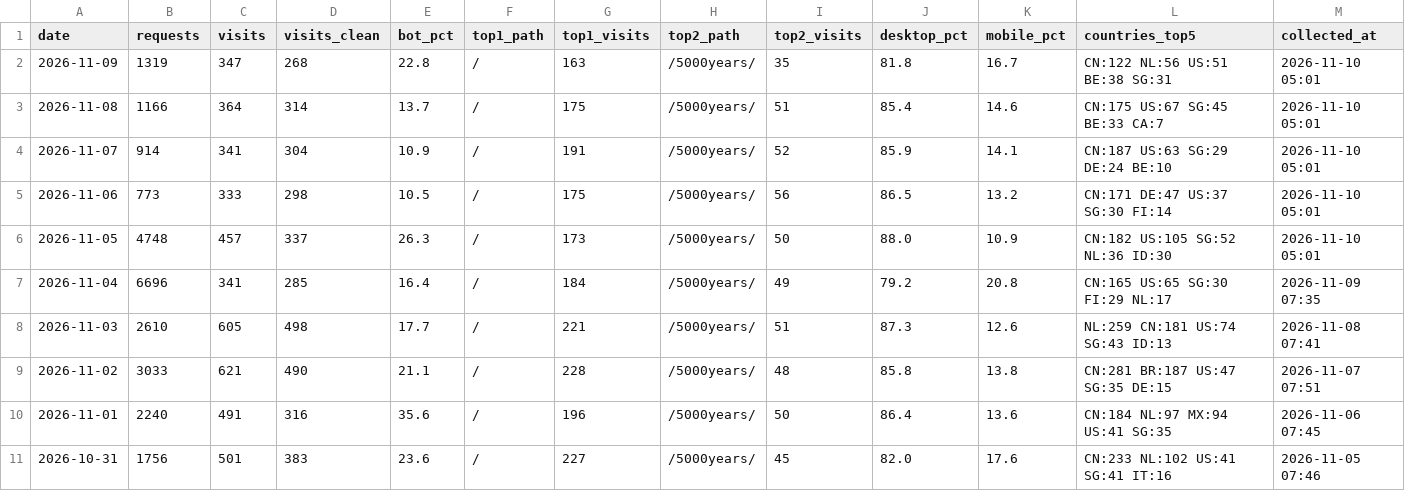
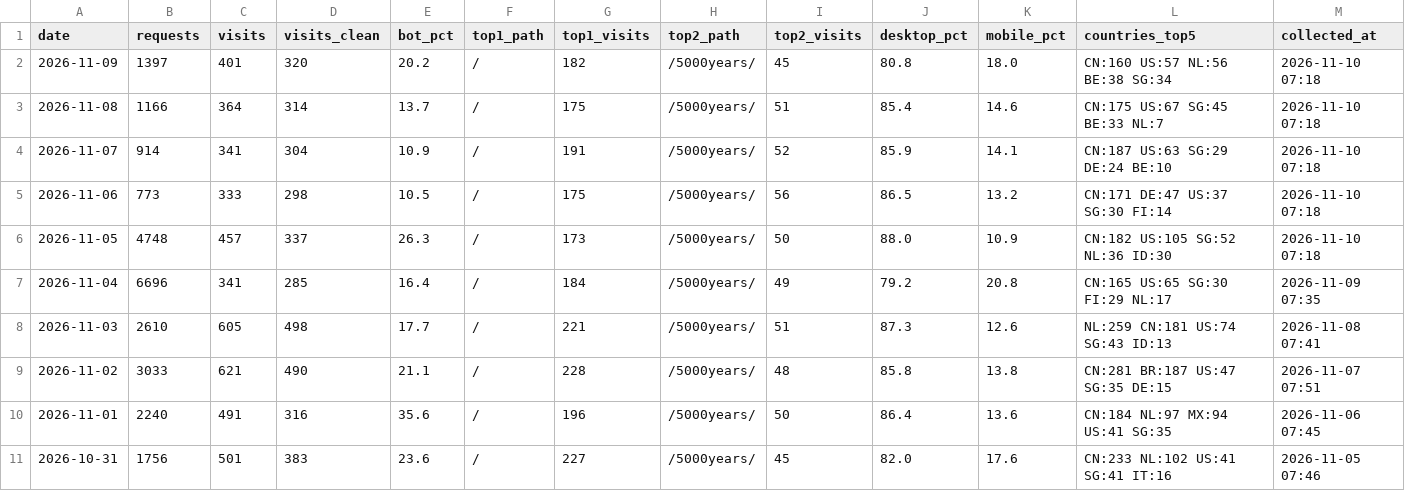
Before and after one commit to GeekBilly/theseventhrealm, a CSV file: 04-市场/03-推广获客/数据回收/站点分析/站点数据.csv, drawn as a sheet; only a part is shown.

```diff
--- a/04-市场/03-推广获客/数据回收/站点分析/站点数据.csv
+++ b/04-市场/03-推广获客/数据回收/站点分析/站点数据.csv
@@ -1,7 +1,7 @@
 date,requests,visits,visits_clean,bot_pct,top1_path,top1_visits,top2_path,top2_visits,desktop_pct,mobile_pct,countries_top5,collected_at
-2026-11-09,1319,347,268,22.8,/,163,/5000years/,35,81.8,16.7,CN:122 NL:56 US:51 BE:38 SG:31,2026-11-10 05:01
-2026-11-08,1166,364,314,13.7,/,175,/5000years/,51,85.4,14.6,CN:175 US:67 SG:45 BE:33 CA:7,2026-11-10 05:01
-2026-11-07,914,341,304,10.9,/,191,/5000years/,52,85.9,14.1,CN:187 US:63 SG:29 DE:24 BE:10,2026-11-10 05:01
-2026-11-06,773,333,298,10.5,/,175,/5000years/,56,86.5,13.2,CN:171 DE:47 US:37 SG:30 FI:14,2026-11-10 05:01
-2026-11-05,4748,457,337,26.3,/,173,/5000years/,50,88.0,10.9,CN:182 US:105 SG:52 NL:36 ID:30,2026-11-10 05:01
+2026-11-09,1397,401,320,20.2,/,182,/5000years/,45,80.8,18.0,CN:160 US:57 NL:56 BE:38 SG:34,2026-11-10 07:18
+2026-11-08,1166,364,314,13.7,/,175,/5000years/,51,85.4,14.6,CN:175 US:67 SG:45 BE:33 NL:7,2026-11-10 07:18
+2026-11-07,914,341,304,10.9,/,191,/5000years/,52,85.9,14.1,CN:187 US:63 SG:29 DE:24 BE:10,2026-11-10 07:18
+2026-11-06,773,333,298,10.5,/,175,/5000years/,56,86.5,13.2,CN:171 DE:47 US:37 SG:30 FI:14,2026-11-10 07:18
+2026-11-05,4748,457,337,26.3,/,173,/5000years/,50,88.0,10.9,CN:182 US:105 SG:52 NL:36 ID:30,2026-11-10 07:18
 2026-11-04,6696,341,285,16.4,/,184,/5000years/,49,79.2,20.8,CN:165 US:65 SG:30 FI:29 NL:17,2026-11-09 07:35
```
Also changed, not shown: 11-运营/data/订阅数据.csv, 8 other files.
